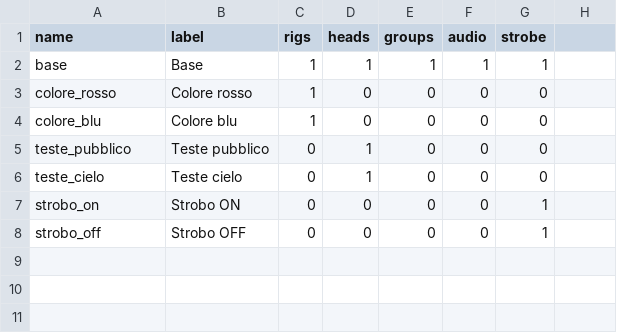
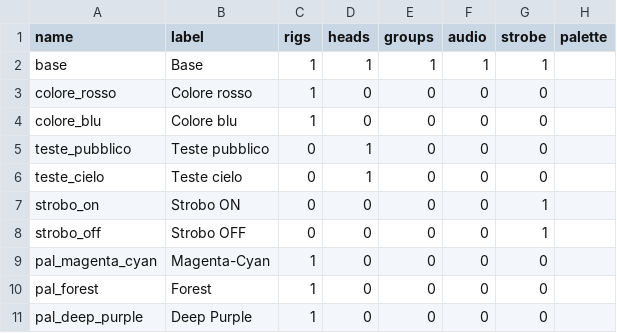
Before and after one commit to vsvisualsubstance-source/TD4DMX, a TSV file: project1/show/scenes.tsv, drawn as a sheet; the diff names each change by its address in the sheet, - before the commit and + after, or states it on an @@ line.

```diff
--- a/project1/show/scenes.tsv
+++ b/project1/show/scenes.tsv
-H1: (empty)
+H1: palette
+row 9: pal_magenta_cyan | Magenta-Cyan | 1 | 0 | 0 | 0 | 0
+row 10: pal_forest | Forest | 1 | 0 | 0 | 0 | 0
+row 11: pal_deep_purple | Deep Purple | 1 | 0 | 0 | 0 | 0
```
Also changed, not shown: project1/dmx_patch/fixtures.tsv, 12 other files.
